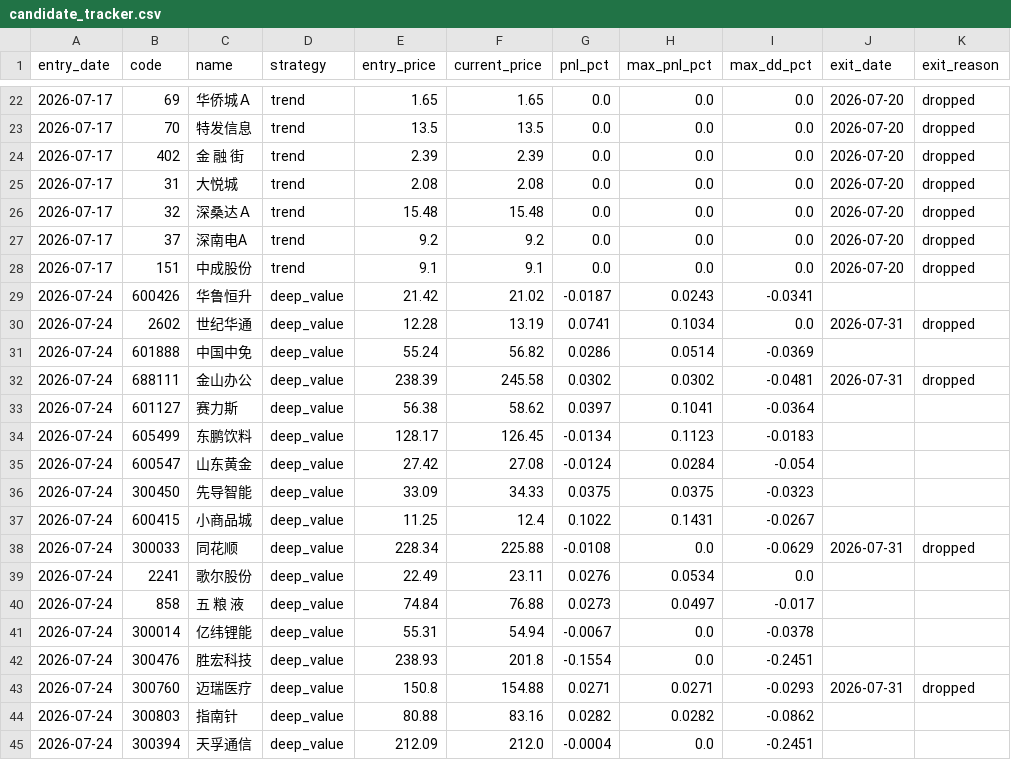
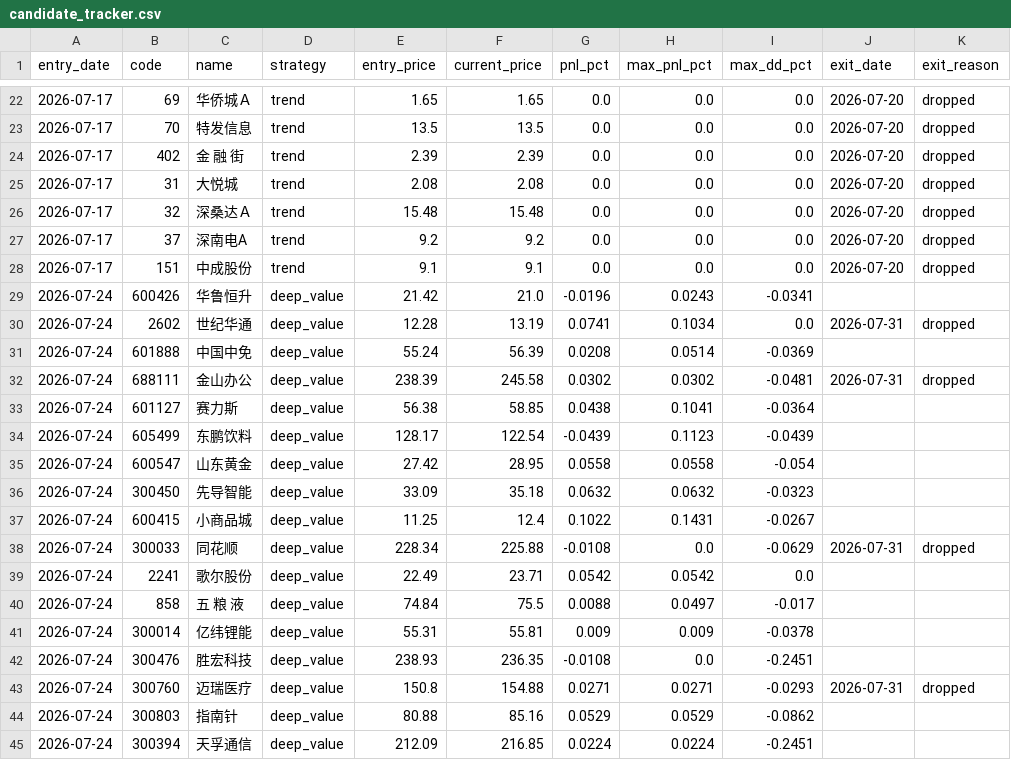
Before and after one commit to huangjialing0010/da-a-trading, a CSV file: output/candidate_tracker.csv, drawn as a sheet; only a part is shown, gaps mark what is left out; the diff covers the shown part only.

```diff
--- a/output/candidate_tracker.csv
+++ b/output/candidate_tracker.csv
@@ -28,18 +28,18 @@ entry_date,code,name,strategy,entry_price,current_price,pnl_pct,max_pnl_pct,max_
 2026-07-17,151,中成股份,trend,9.1,9.1,0.0,0.0,0.0,2026-07-20,dropped
-2026-07-24,600426,华鲁恒升,deep_value,21.42,21.02,-0.0187,0.0243,-0.0341,,
+2026-07-24,600426,华鲁恒升,deep_value,21.42,21.0,-0.0196,0.0243,-0.0341,,
 2026-07-24,2602,世纪华通,deep_value,12.28,13.19,0.0741,0.1034,0.0,2026-07-31,dropped
-2026-07-24,601888,中国中免,deep_value,55.24,56.82,0.0286,0.0514,-0.0369,,
+2026-07-24,601888,中国中免,deep_value,55.24,56.39,0.0208,0.0514,-0.0369,,
 2026-07-24,688111,金山办公,deep_value,238.39,245.58,0.0302,0.0302,-0.0481,2026-07-31,dropped
-2026-07-24,601127,赛力斯,deep_value,56.38,58.62,0.0397,0.1041,-0.0364,,
-2026-07-24,605499,东鹏饮料,deep_value,128.17,126.45,-0.0134,0.1123,-0.0183,,
-2026-07-24,600547,山东黄金,deep_value,27.42,27.08,-0.0124,0.0284,-0.054,,
-2026-07-24,300450,先导智能,deep_value,33.09,34.33,0.0375,0.0375,-0.0323,,
+2026-07-24,601127,赛力斯,deep_value,56.38,58.85,0.0438,0.1041,-0.0364,,
+2026-07-24,605499,东鹏饮料,deep_value,128.17,122.54,-0.0439,0.1123,-0.0439,,
+2026-07-24,600547,山东黄金,deep_value,27.42,28.95,0.0558,0.0558,-0.054,,
+2026-07-24,300450,先导智能,deep_value,33.09,35.18,0.0632,0.0632,-0.0323,,
 2026-07-24,600415,小商品城,deep_value,11.25,12.4,0.1022,0.1431,-0.0267,,
 2026-07-24,300033,同花顺,deep_value,228.34,225.88,-0.0108,0.0,-0.0629,2026-07-31,dropped
-2026-07-24,2241,歌尔股份,deep_value,22.49,23.11,0.0276,0.0534,0.0,,
-2026-07-24,858,五 粮 液,deep_value,74.84,76.88,0.0273,0.0497,-0.017,,
-2026-07-24,300014,亿纬锂能,deep_value,55.31,54.94,-0.0067,0.0,-0.0378,,
-2026-07-24,300476,胜宏科技,deep_value,238.93,201.8,-0.1554,0.0,-0.2451,,
+2026-07-24,2241,歌尔股份,deep_value,22.49,23.71,0.0542,0.0542,0.0,,
+2026-07-24,858,五 粮 液,deep_value,74.84,75.5,0.0088,0.0497,-0.017,,
+2026-07-24,300014,亿纬锂能,deep_value,55.31,55.81,0.009,0.009,-0.0378,,
+2026-07-24,300476,胜宏科技,deep_value,238.93,236.35,-0.0108,0.0,-0.2451,,
 2026-07-24,300760,迈瑞医疗,deep_value,150.8,154.88,0.0271,0.0271,-0.0293,2026-07-31,dropped
-2026-07-24,300803,指南针,deep_value,80.88,83.16,0.0282,0.0282,-0.0862,,
-2026-07-24,300394,天孚通信,deep_value,212.09,212.0,-0.0004,0.0,-0.2451,,
+2026-07-24,300803,指南针,deep_value,80.88,85.16,0.0529,0.0529,-0.0862,,
+2026-07-24,300394,天孚通信,deep_value,212.09,216.85,0.0224,0.0224,-0.2451,,
```
Also changed, not shown: 9 added rows and 47 edited cells elsewhere in this file, data/market/benchmark_000300.csv, output/holdings.csv, 13 other files.
